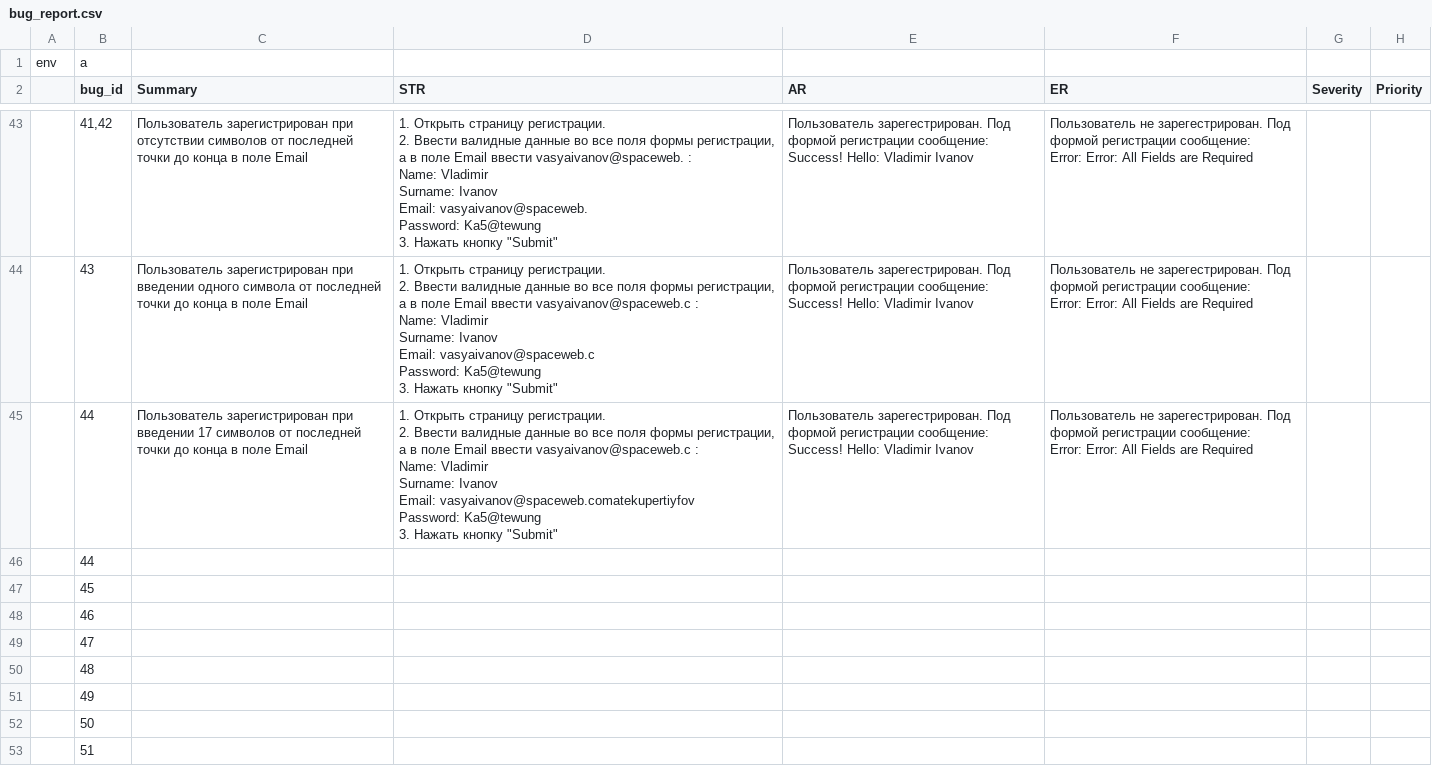
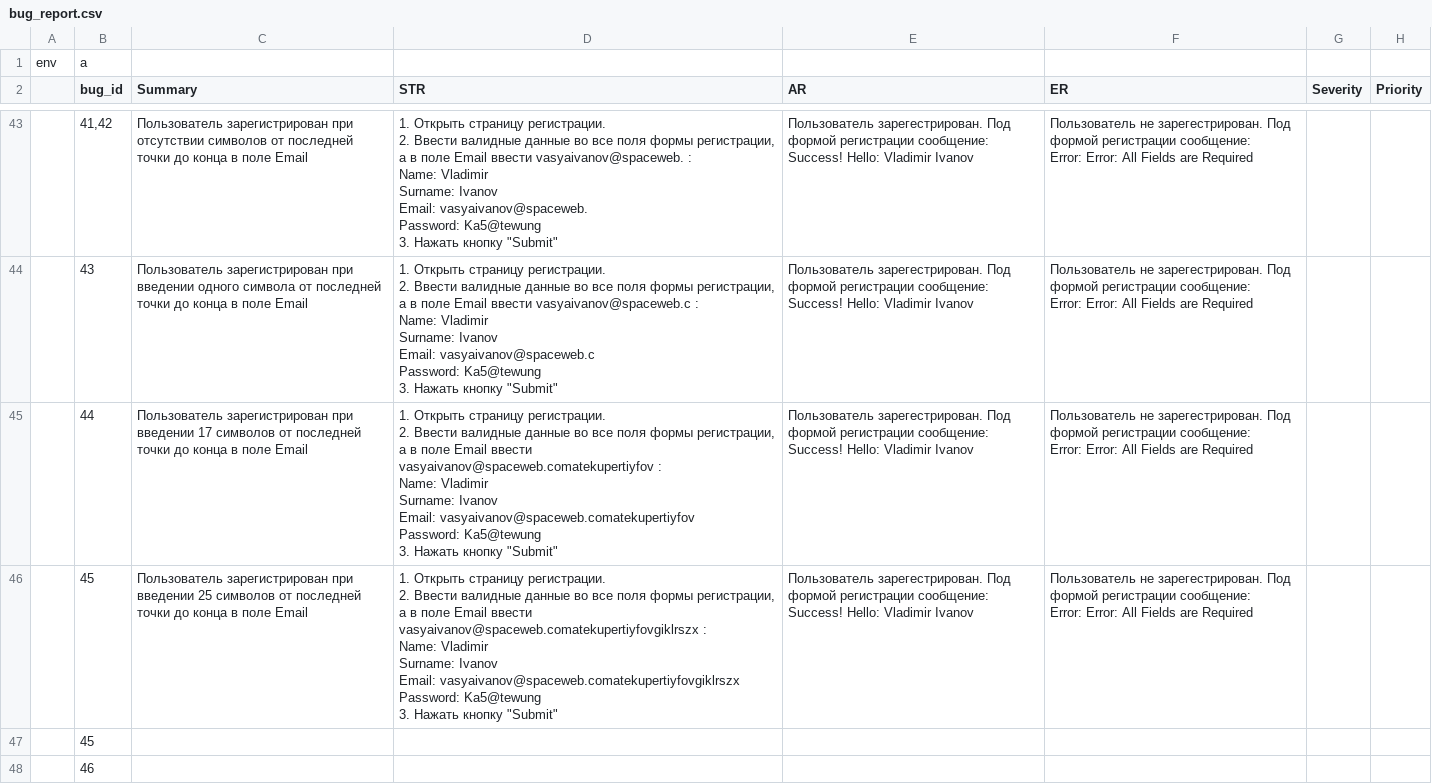
Before and after one commit to gogvyatkin/Group_27, a CSV file: Bug_report/bug_report.csv, drawn as a sheet; only a part is shown, gaps mark what is left out; the shorter side is filled out with more unchanged rows.

Commit message:
add one bug report and edit steps

```diff
--- a/Bug_report/bug_report.csv
+++ b/Bug_report/bug_report.csv
@@ -338,11 +338,18 @@ Password: Ka5@tewung
 Error: Error: All Fields are Required",,
-,44,Пользователь зарегистрирован при введении 17 символов от последней точки до конца в поле Email,"1. Открыть страницу регистрации.
-2. Ввести валидные данные во все поля формы регистрации, а в поле Email ввести vasyaivanov@spaceweb.с :
-Name: Vladimir
-Surname: Ivanov
-Email: vasyaivanov@spaceweb.comatekupertiyfov
-Password: Ka5@tewung
-3. Нажать кнопку ""Submit""",Пользователь зарегестрирован. Под формой регистрации сообщение: Success! Hello: Vladimir Ivanov,"Пользователь не зарегестрирован. Под формой регистрации сообщение:
-Error: Error: All Fields are Required",,
-,44,,,,,,
+,44,Пользователь зарегистрирован при введении 17 символов от последней точки до конца в поле Email,"1. Открыть страницу регистрации.
+2. Ввести валидные данные во все поля формы регистрации, а в поле Email ввести vasyaivanov@spaceweb.comatekupertiyfov :
+Name: Vladimir
+Surname: Ivanov
+Email: vasyaivanov@spaceweb.comatekupertiyfov
+Password: Ka5@tewung
+3. Нажать кнопку ""Submit""",Пользователь зарегестрирован. Под формой регистрации сообщение: Success! Hello: Vladimir Ivanov,"Пользователь не зарегестрирован. Под формой регистрации сообщение:
+Error: Error: All Fields are Required",,
+,45,Пользователь зарегистрирован при введении 25 символов от последней точки до конца в поле Email,"1. Открыть страницу регистрации.
+2. Ввести валидные данные во все поля формы регистрации, а в поле Email ввести vasyaivanov@spaceweb.comatekupertiyfovgiklrszx :
+Name: Vladimir
+Surname: Ivanov
+Email: vasyaivanov@spaceweb.comatekupertiyfovgiklrszx
+Password: Ka5@tewung
+3. Нажать кнопку ""Submit""",Пользователь зарегестрирован. Под формой регистрации сообщение: Success! Hello: Vladimir Ivanov,"Пользователь не зарегестрирован. Под формой регистрации сообщение:
+Error: Error: All Fields are Required",,
 ,45,,,,,,
```
